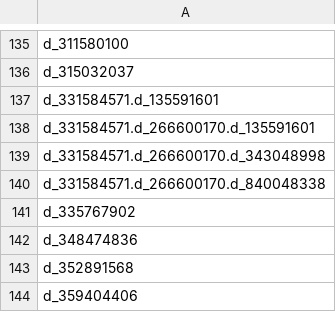
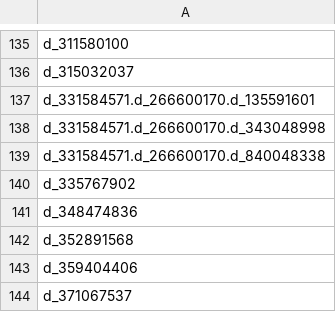
Before and after one commit to Analyticsphere/flatteningRequests, a CSV file: queryGenerators/FlatConnect_queries/participants/prod/participants-variables.csv, drawn as a sheet; only a part is shown, gaps mark what is left out; the shorter side is filled out with more unchanged rows; the diff names each change by its address in the sheet, - before the commit and + after, or states it on an @@ line.

Commit message:
removed d_331584571_d_135591601 from parts table for Kelsey

```diff
--- a/queryGenerators/FlatConnect_queries/participants/prod/participants-variables.csv
+++ b/queryGenerators/FlatConnect_queries/participants/prod/participants-variables.csv
-row 137: d_331584571.d_135591601
```
Also changed, not shown: 1 other file.
